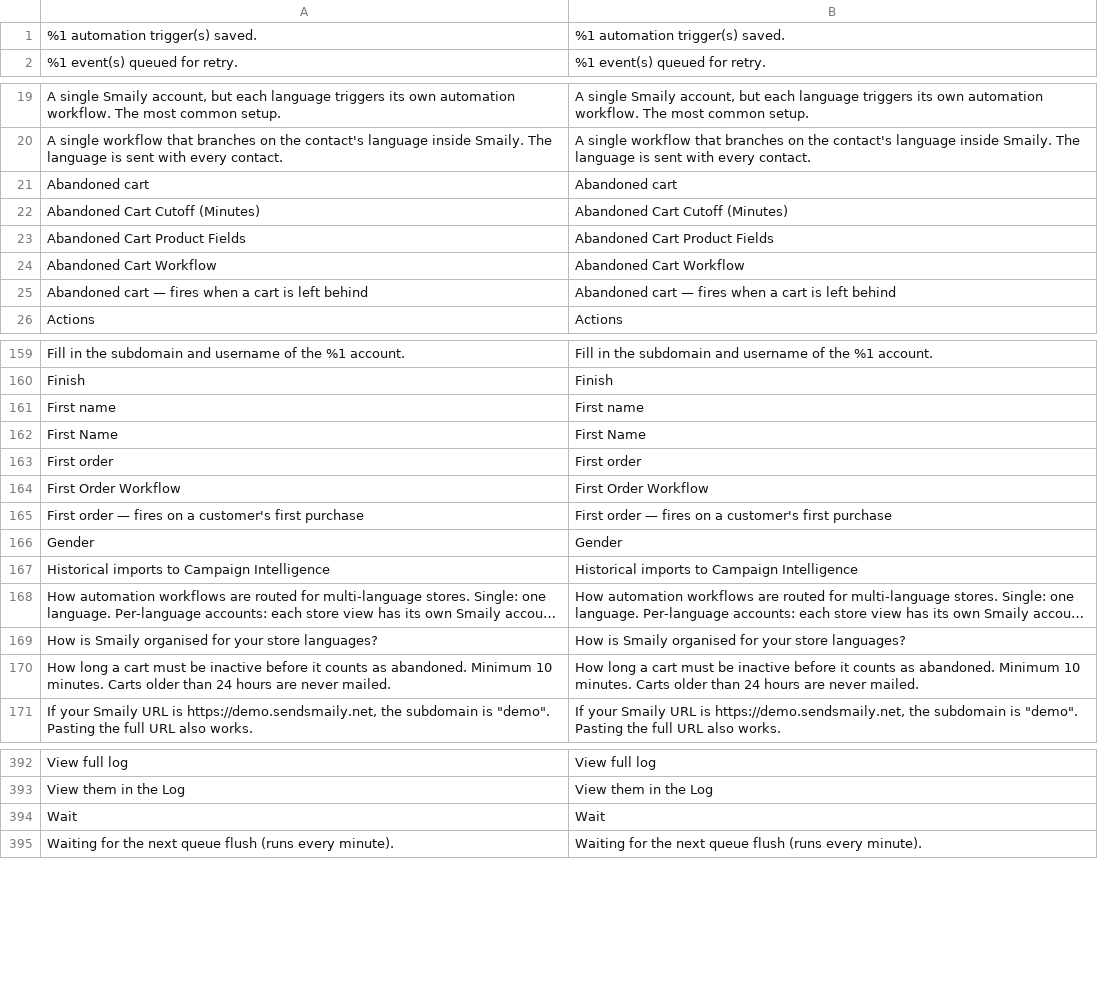
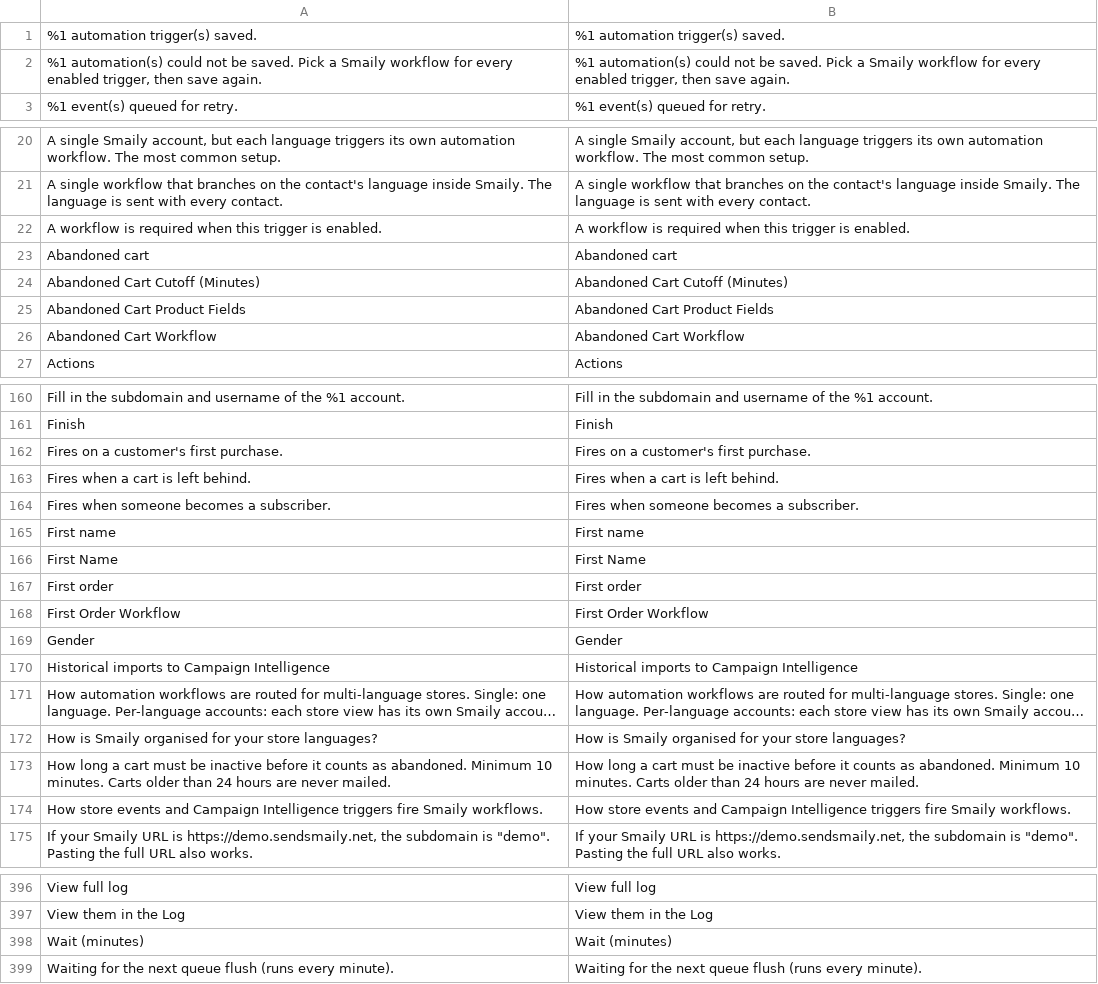
Before and after one commit to erkkimarkus/magento-connect, a CSV file: i18n/en_US.csv, drawn as a sheet; only a part is shown, gaps mark what is left out; long unchanged cells end in …; the diff covers the shown part only.

```diff
--- a/i18n/en_US.csv
+++ b/i18n/en_US.csv
@@ -1,2 +1,3 @@
 "%1 automation trigger(s) saved.","%1 automation trigger(s) saved."
+"%1 automation(s) could not be saved. Pick a Smaily workflow for every enabled trigger, then save again.","%1 automation(s) could not be saved. Pick a Smaily workflow for every enabled trigger, then save again."
 "%1 event(s) queued for retry.","%1 event(s) queued for retry."
@@ -20,2 +21,3 @@
 "A single workflow that branches on the contact's language inside Smaily. The language is sent with every contact.","A single workflow that branches on the contact's language inside Smaily. The language is sent with every contact."
+"A workflow is required when this trigger is enabled.","A workflow is required when this trigger is enabled."
 "Abandoned cart","Abandoned cart"
@@ -24,3 +26,2 @@
 "Abandoned Cart Workflow","Abandoned Cart Workflow"
-"Abandoned cart — fires when a cart is left behind","Abandoned cart — fires when a cart is left behind"
 "Actions","Actions"
@@ -160,2 +161,5 @@
 "Finish","Finish"
+"Fires on a customer's first purchase.","Fires on a customer's first purchase."
+"Fires when a cart is left behind.","Fires when a cart is left behind."
+"Fires when someone becomes a subscriber.","Fires when someone becomes a subscriber."
 "First name","First name"
@@ -164,3 +168,2 @@
 "First Order Workflow","First Order Workflow"
-"First order — fires on a customer's first purchase","First order — fires on a customer's first purchase"
 "Gender","Gender"
@@ -170,2 +173,3 @@
 "How long a cart must be inactive before it counts as abandoned. Minimum 10 minutes. Carts older than 24 hours are never mailed.","How long a cart must be inactive before it counts as abandoned. Minimum 10 minutes. Carts older than 24 hours are never mailed."
+"How store events and Campaign Intelligence triggers fire Smaily workflows.","How store events and Campaign Intelligence triggers fire Smaily workflows."
 "If your Smaily URL is https://demo.sendsmaily.net, the subdomain is ""demo"". Pasting the full URL also works.","If your Smaily URL is https://demo.sendsmaily.net, the subdomain is ""demo"". Pasting the full URL also works."
@@ -393,3 +397,3 @@
 "View them in the Log","View them in the Log"
-"Wait","Wait"
+"Wait (minutes)","Wait (minutes)"
 "Waiting for the next queue flush (runs every minute).","Waiting for the next queue flush (runs every minute)."
```
Also changed, not shown: 1 added row and 1 removed row elsewhere in this file, i18n/et_EE.csv.
